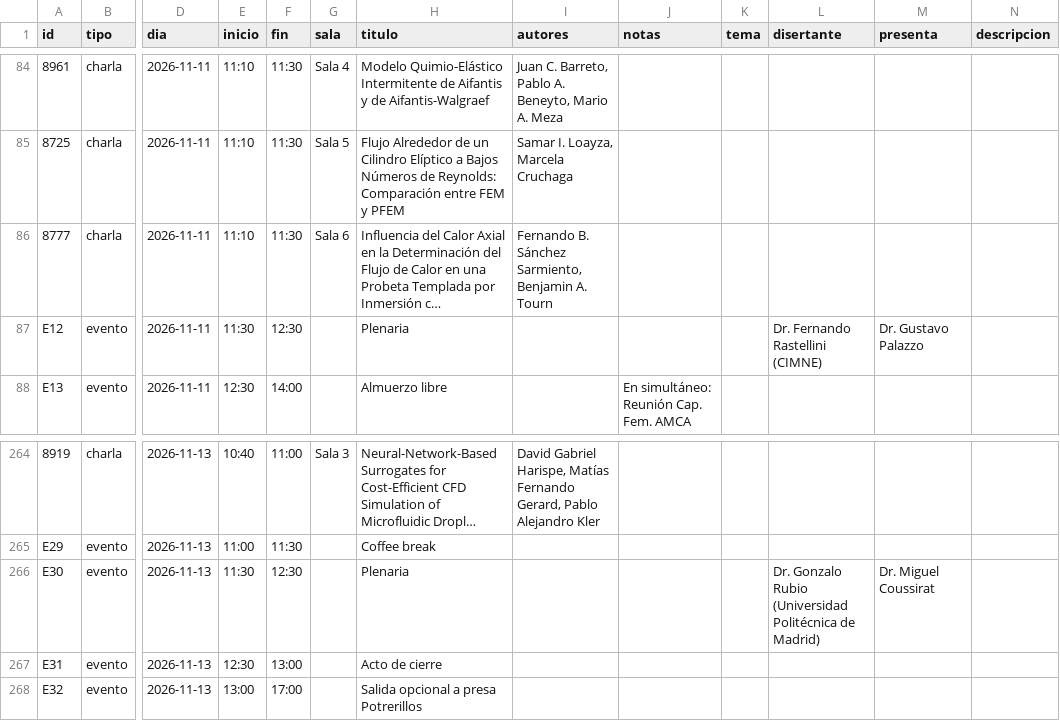
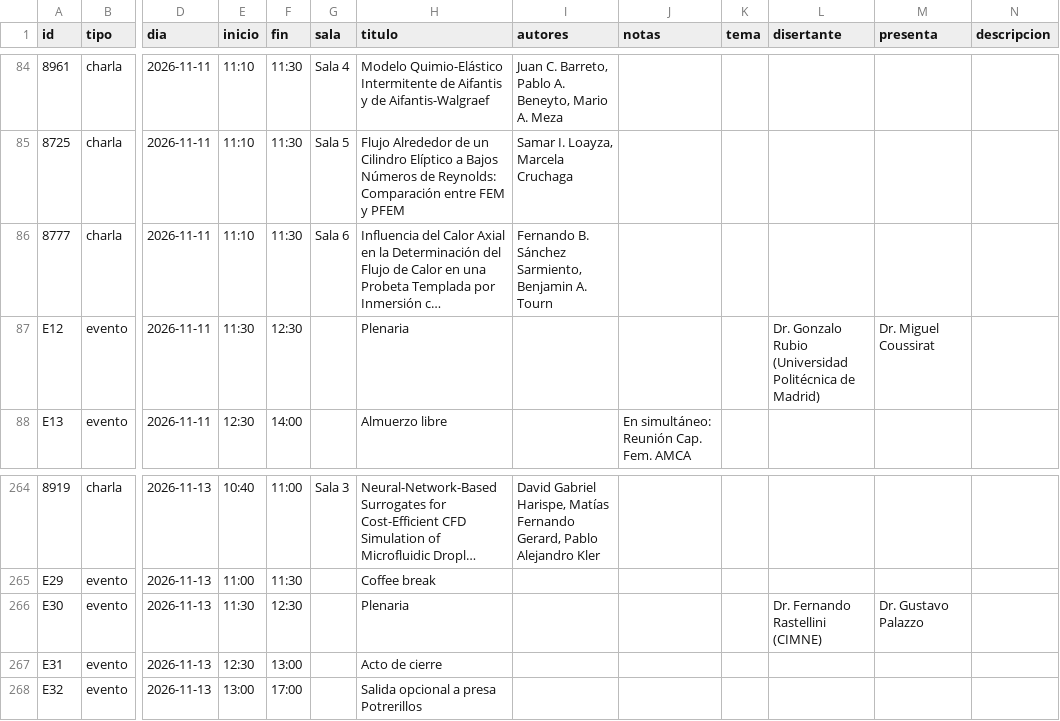
Before and after one commit to tleschiutta/mecom2026, a CSV file: fuente/data/programa.csv, drawn as a sheet; only a part is shown, gaps mark what is left out; long unchanged cells end in …; the diff names each change by its address in the sheet, - before the commit and + after, or states it on an @@ line.

```diff
--- a/fuente/data/programa.csv
+++ b/fuente/data/programa.csv
-L87 (disertante): Dr. Fernando Rastellini (CIMNE)
+L87 (disertante): Dr. Gonzalo Rubio (Universidad Politécnica de Madrid)
-M87 (presenta): Dr. Gustavo Palazzo
+M87 (presenta): Dr. Miguel Coussirat
-L266 (disertante): Dr. Gonzalo Rubio (Universidad Politécnica de Madrid)
+L266 (disertante): Dr. Fernando Rastellini (CIMNE)
-M266 (presenta): Dr. Miguel Coussirat
+M266 (presenta): Dr. Gustavo Palazzo
```
Also changed, not shown: 2 other files.
